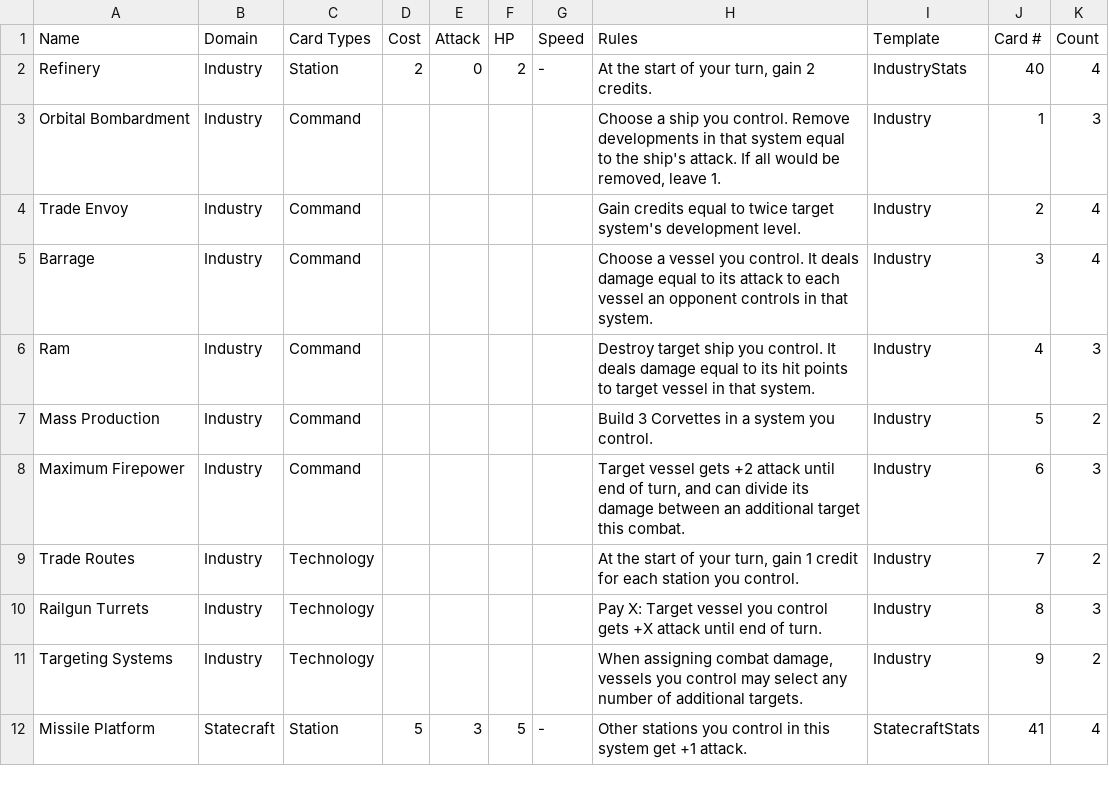
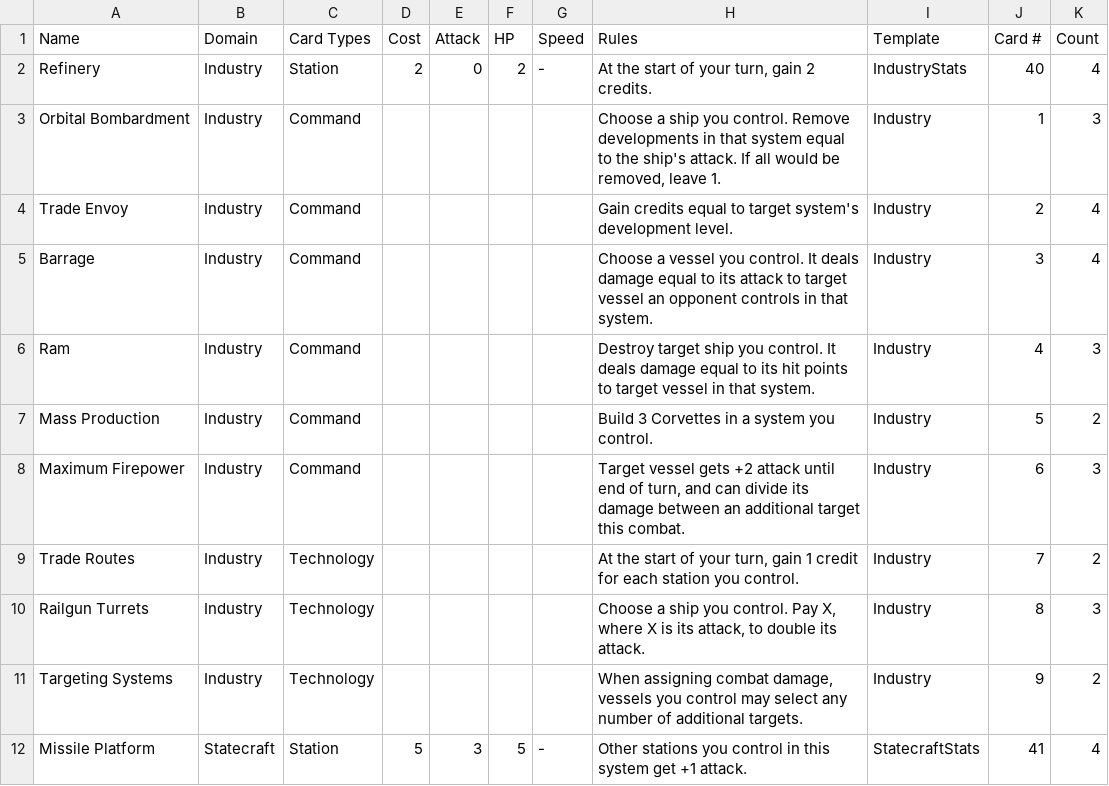
Before and after one commit to lindsaykwardell/starcomgame.com, a CSV file: cardlist-main.csv, drawn as a sheet; only a part is shown.

```diff
--- a/cardlist-main.csv
+++ b/cardlist-main.csv
@@ -3,4 +3,4 @@ Refinery,Industry,Station,2,0,2,-,"At the start of your turn, gain 2 credits.",I
 Orbital Bombardment,Industry,Command,,,,,"Choose a ship you control. Remove developments in that system equal to the ship's attack. If all would be removed, leave 1.",Industry,1,3
-Trade Envoy,Industry,Command,,,,,Gain credits equal to twice target system's development level.,Industry,2,4
-Barrage,Industry,Command,,,,,Choose a vessel you control. It deals damage equal to its attack to each vessel an opponent controls in that system.,Industry,3,4
+Trade Envoy,Industry,Command,,,,,Gain credits equal to target system's development level.,Industry,2,4
+Barrage,Industry,Command,,,,,Choose a vessel you control. It deals damage equal to its attack to target vessel an opponent controls in that system.,Industry,3,4
 Ram,Industry,Command,,,,,Destroy target ship you control. It deals damage equal to its hit points to target vessel in that system.,Industry,4,3
@@ -9,3 +9,3 @@ Maximum Firepower,Industry,Command,,,,,"Target vessel gets +2 attack until end o
 Trade Routes,Industry,Technology,,,,,"At the start of your turn, gain 1 credit for each station you control.",Industry,7,2
-Railgun Turrets,Industry,Technology,,,,,Pay X: Target vessel you control gets +X attack until end of turn.,Industry,8,3
+Railgun Turrets,Industry,Technology,,,,,"Choose a ship you control. Pay X, where X is its attack, to double its attack.",Industry,8,3
 Targeting Systems,Industry,Technology,,,,,"When assigning combat damage, vessels you control may select any number of additional targets.",Industry,9,2
```
Also changed, not shown: public/cards/cardlist-main.csv, 13 other files.
